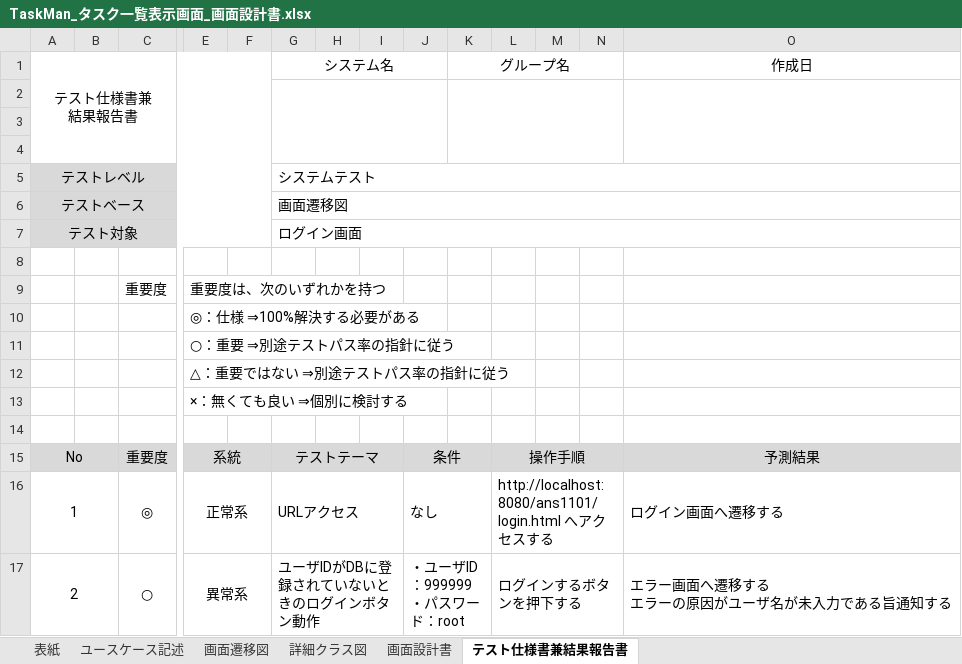
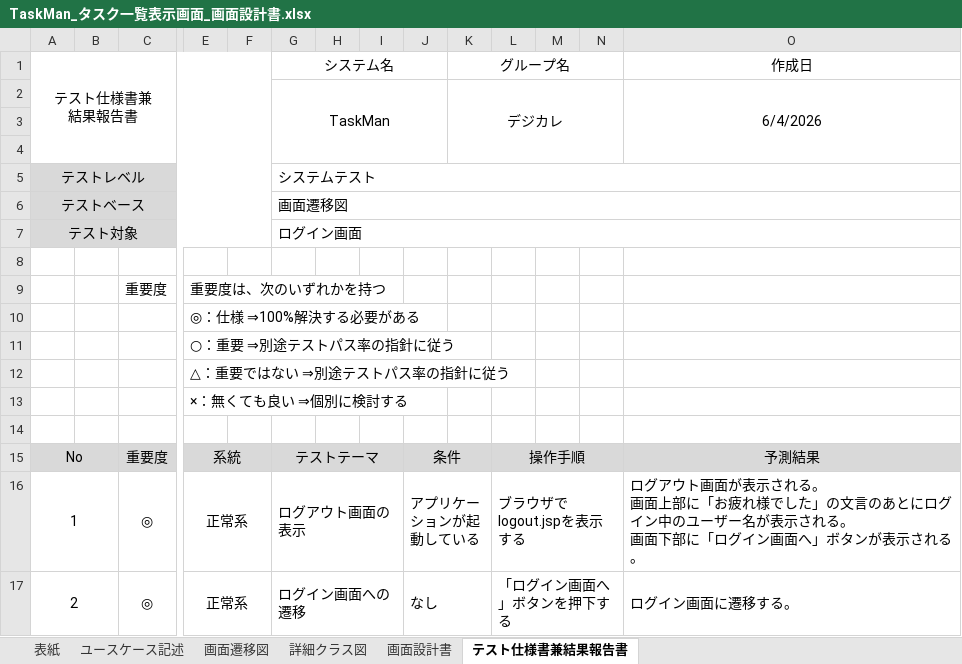
Before and after one commit to comsize-seiyama/TaskMan, an Excel workbook: document/TaskMan_タスク一覧表示画面_画面設計書.xlsx, sheet テスト仕様書兼結果報告書, drawn as a sheet; only a part is shown, gaps mark what is left out; values as stored, in another font and other column widths than the file's, no borders; removed rows and columns are numbered as before the commit, all else as after; rows hold the shown columns only; ↵ is a line break in a cell; the diff names each change by its address in the sheet, - before the commit and + after, or states it on an @@ line.

```diff
--- a/document/TaskMan_タスク一覧表示画面_画面設計書.xlsx (sheet テスト仕様書兼結果報告書)
+++ b/document/TaskMan_タスク一覧表示画面_画面設計書.xlsx (sheet テスト仕様書兼結果報告書)
-row 2: (empty)
+row 2:  |  |  |  |  | TaskMan |  |  |  | デジカレ |  |  |  | 6/4/2026
-G16: URLアクセス
+G16: ログアウト画面の表示
-J16: なし
+J16: アプリケーションが起動している
-L16: http://localhost:8080/ans1101/login.html へアクセスする
+L16: ブラウザでlogout.jspを表示する
-O16: ログイン画面へ遷移する
+O16: ログアウト画面が表示される。 ↵ 画面上部に「お疲れ様でした」の文言のあとにログイン中のユーザー名が表示される。 ↵ 画面下部に「ログイン画面へ」ボタンが表示される。
-row 17: 2 |  | ○ | 異常系 |  | ユーザIDがDBに登録されていないときのログインボタン動作 |  |  | ・ユーザID：999999 ↵ ・パスワード：root |  | ログインするボタンを押下する |  |  | エラー画面へ遷移する ↵ エラーの原因がユーザ名が未入力である旨通知する
+row 17: 2 |  | ◎ | 正常系 |  | ログイン画面への遷移 |  |  | なし |  | 「ログイン画面へ」ボタンを押下する |  |  | ログイン画面に遷移する。
```
Also changed, not shown: document/ログイン機能_テスト仕様兼結果報告書.xlsx, document/ログイン機能_詳細クラス図.xlsx, 5 other files.
